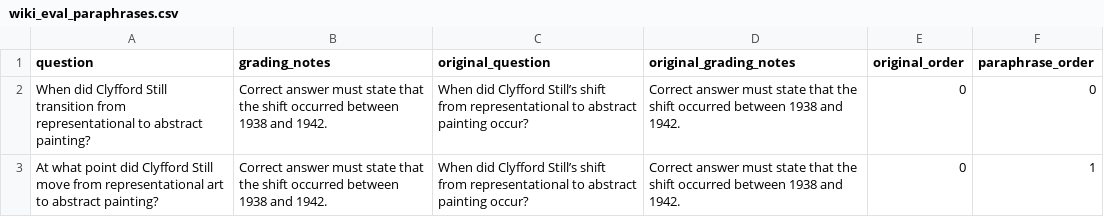
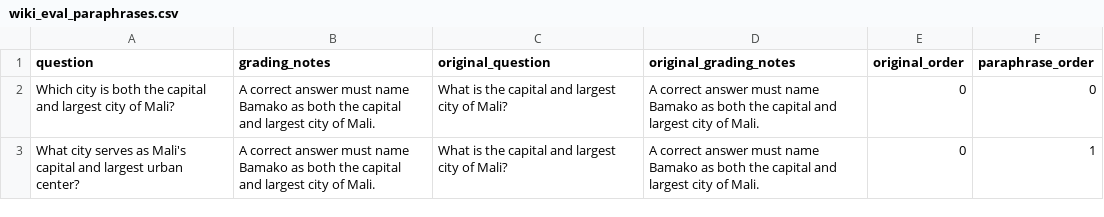
Before and after one commit to miguelangelherrera77-blip/MIT_CAPSTONE, a CSV file: Final_Capstone_Project/Ragas_Experiments/datasets/wiki_eval_paraphrases.csv, drawn as a sheet.

```diff
--- a/Final_Capstone_Project/Ragas_Experiments/datasets/wiki_eval_paraphrases.csv
+++ b/Final_Capstone_Project/Ragas_Experiments/datasets/wiki_eval_paraphrases.csv
@@ -1,3 +1,3 @@
 question,grading_notes,original_question,original_grading_notes,original_order,paraphrase_order
-When did Clyfford Still transition from representational to abstract painting?,Correct answer must state that the shift occurred between 1938 and 1942.,When did Clyfford Still’s shift from representational to abstract painting occur?,Correct answer must state that the shift occurred between 1938 and 1942.,0,0
-At what point did Clyfford Still move from representational art to abstract painting?,Correct answer must state that the shift occurred between 1938 and 1942.,When did Clyfford Still’s shift from representational to abstract painting occur?,Correct answer must state that the shift occurred between 1938 and 1942.,0,1
+Which city is both the capital and largest city of Mali?,A correct answer must name Bamako as both the capital and largest city of Mali.,What is the capital and largest city of Mali?,A correct answer must name Bamako as both the capital and largest city of Mali.,0,0
+What city serves as Mali's capital and largest urban center?,A correct answer must name Bamako as both the capital and largest city of Mali.,What is the capital and largest city of Mali?,A correct answer must name Bamako as both the capital and largest city of Mali.,0,1
```
Also changed, not shown: 5 other files.
